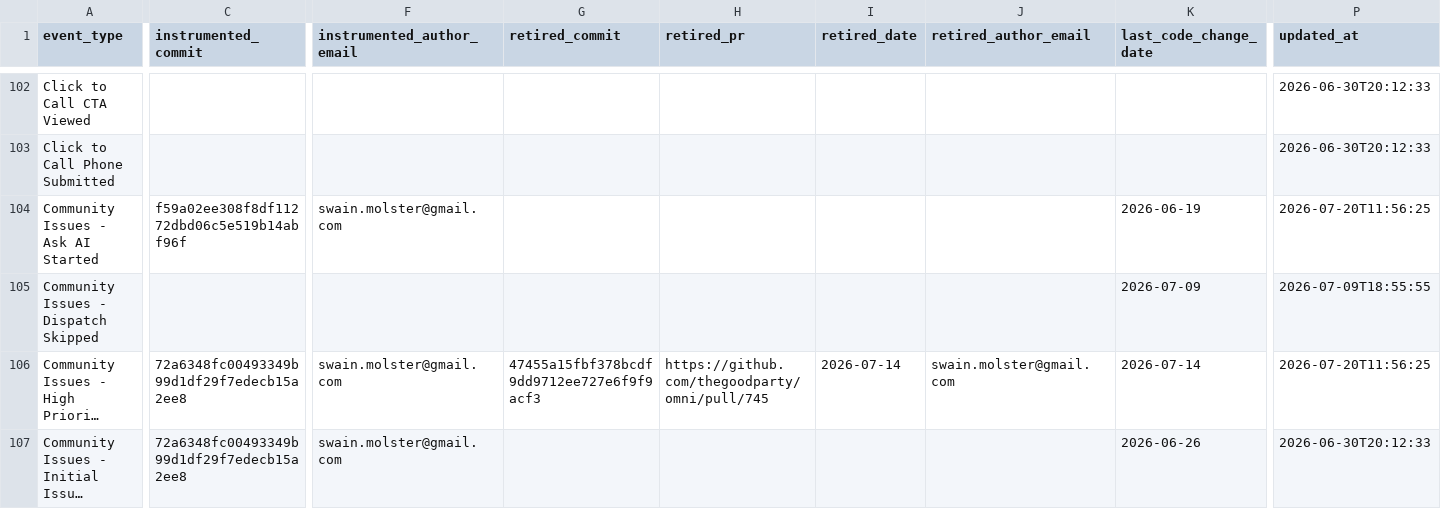
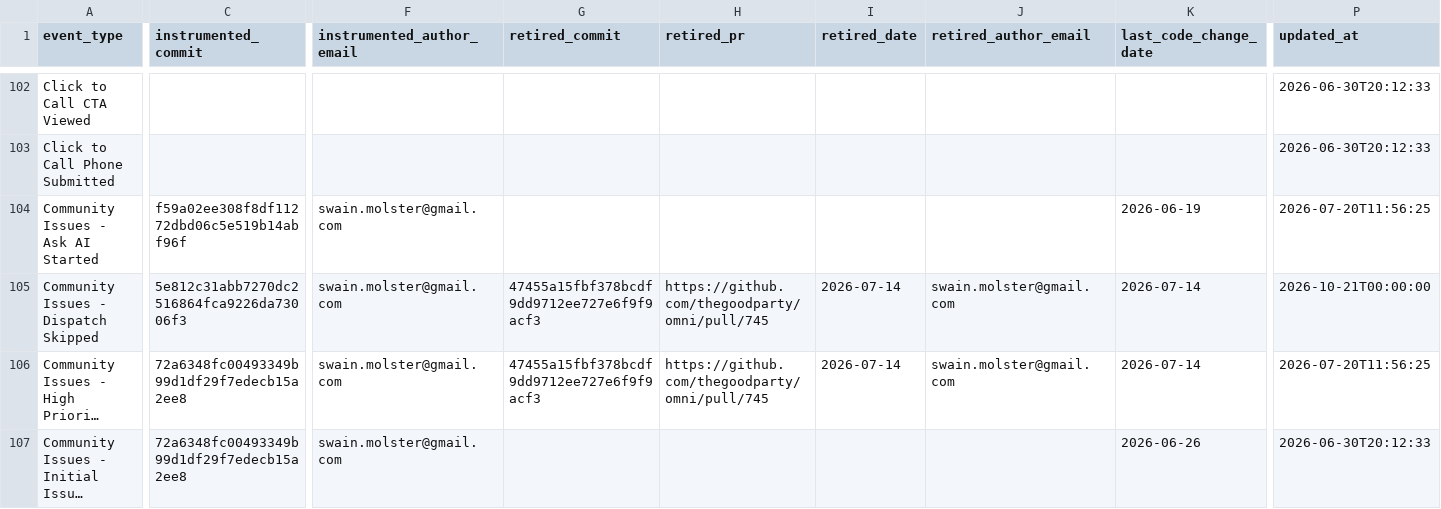
Before and after one commit to thegoodparty/omni, a CSV file: packages/runbooks/scripts/python/instrumentation_data/amplitude_event_provenance.csv, drawn as a sheet; only a part is shown, gaps mark what is left out; long unchanged cells end in …; the diff names each change by its address in the sheet, - before the commit and + after, or states it on an @@ line.

```diff
--- a/packages/runbooks/scripts/python/instrumentation_data/amplitude_event_provenance.csv
+++ b/packages/runbooks/scripts/python/instrumentation_data/amplitude_event_provenance.csv
-C105 (instrumented_commit): (empty)
+C105 (instrumented_commit): 5e812c31abb7270dc2516864fca9226da73006f3
-F105 (instrumented_author_email): (empty)
+F105 (instrumented_author_email): swain.molster@gmail.com
-G105 (retired_commit): (empty)
+G105 (retired_commit): 47455a15fbf378bcdf9dd9712ee727e6f9f9acf3
-H105 (retired_pr): (empty)
+H105 (retired_pr): https://github.com/thegoodparty/omni/pull/745
-I105 (retired_date): (empty)
+I105 (retired_date): 2026-07-14
-J105 (retired_author_email): (empty)
+J105 (retired_author_email): swain.molster@gmail.com
-K105 (last_code_change_date): 2026-07-09
+K105 (last_code_change_date): 2026-07-14
-P105 (updated_at): 2026-07-09T18:55:55
+P105 (updated_at): 2026-10-21T00:00:00
```
Also changed, not shown: 4 other files.
